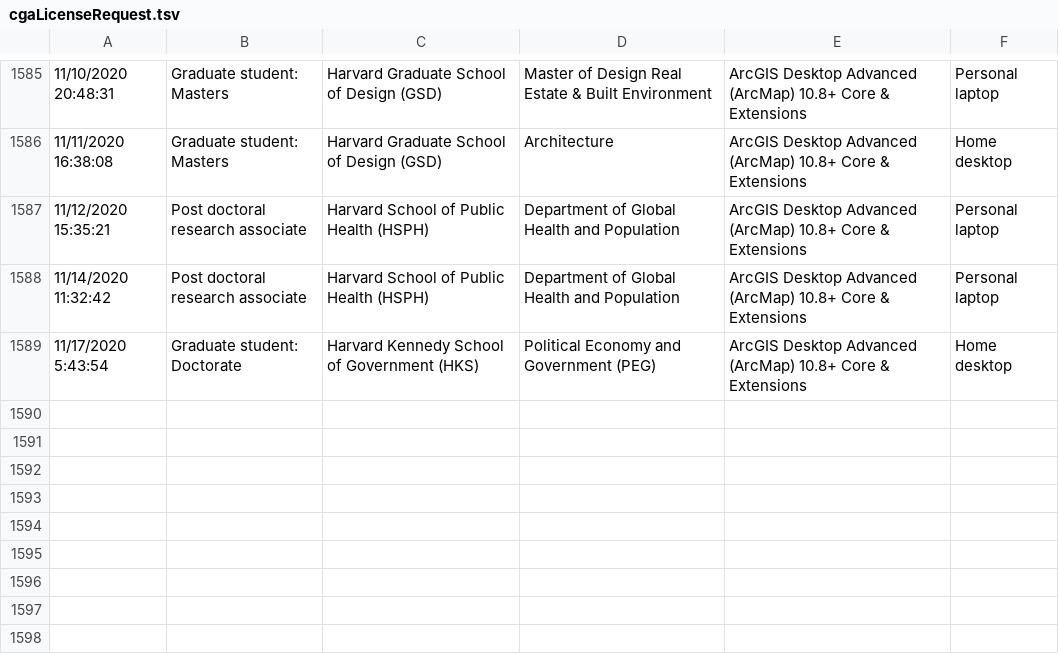
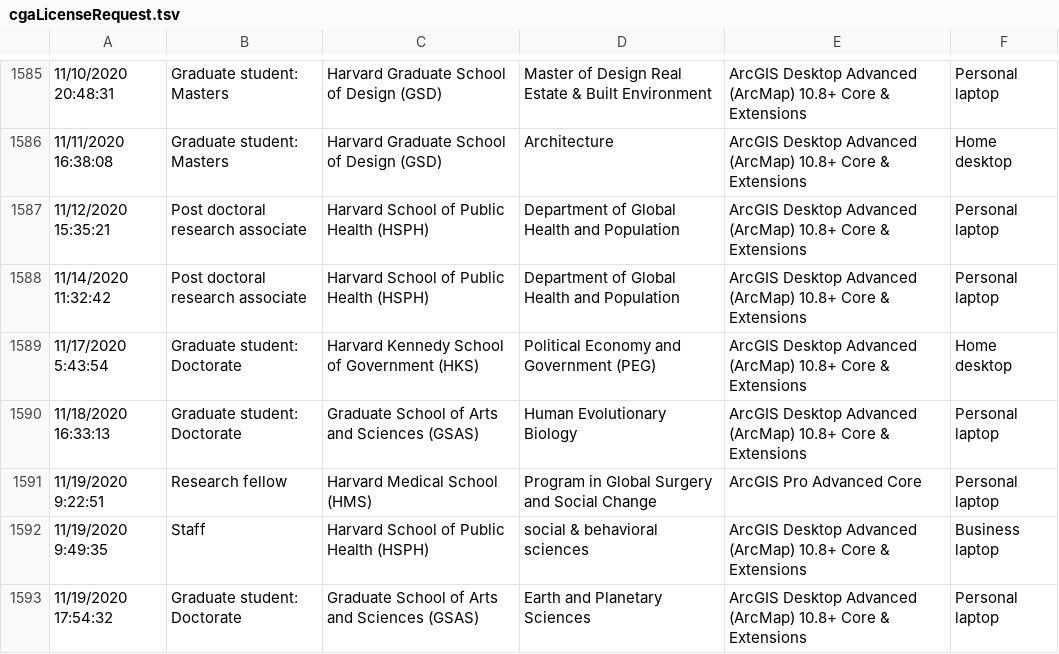
Before and after one commit to IQSS/iqss-metrics-dashboard, a TSV file: assets/data/cgaLicenseRequest.tsv, drawn as a sheet; only a part is shown, gaps mark what is left out; the diff names each change by its address in the sheet, - before the commit and + after, or states it on an @@ line.

```diff
--- a/assets/data/cgaLicenseRequest.tsv
+++ b/assets/data/cgaLicenseRequest.tsv
+row 1590: 11/18/2020 16:33:13 | Graduate student: Doctorate | Graduate School of Arts and Sciences (GSAS) | Human Evolutionary Biology | ArcGIS Desktop Advanced (ArcMap) 10.8+ Core & Extensions | Personal laptop
+row 1591: 11/19/2020 9:22:51 | Research fellow | Harvard Medical School (HMS) | Program in Global Surgery and Social Change | ArcGIS Pro Advanced Core | Personal laptop
+row 1592: 11/19/2020 9:49:35 | Staff | Harvard School of Public Health (HSPH) | social & behavioral sciences | ArcGIS Desktop Advanced (ArcMap) 10.8+ Core & Extensions | Business laptop
+row 1593: 11/19/2020 17:54:32 | Graduate student: Doctorate | Graduate School of Arts and Sciences (GSAS) | Earth and Planetary Sciences | ArcGIS Desktop Advanced (ArcMap) 10.8+ Core & Extensions | Personal laptop
```
Also changed, not shown: assets/data/cgaEventRegistration.tsv, assets/data/cga_contact_last_12_months_by_school.tsv, 11 other files.
